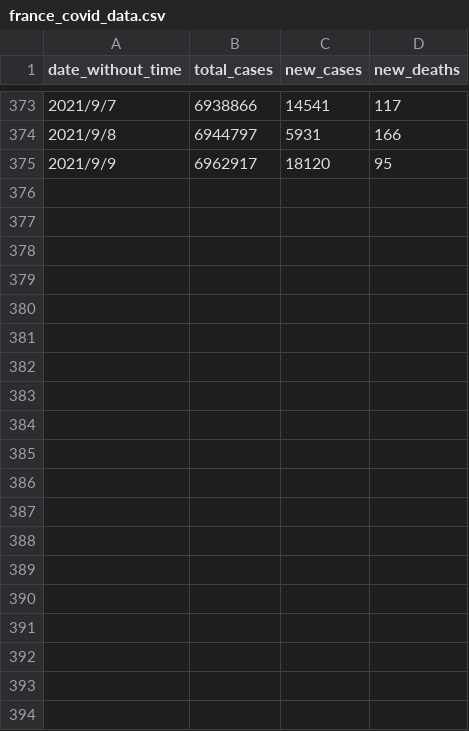
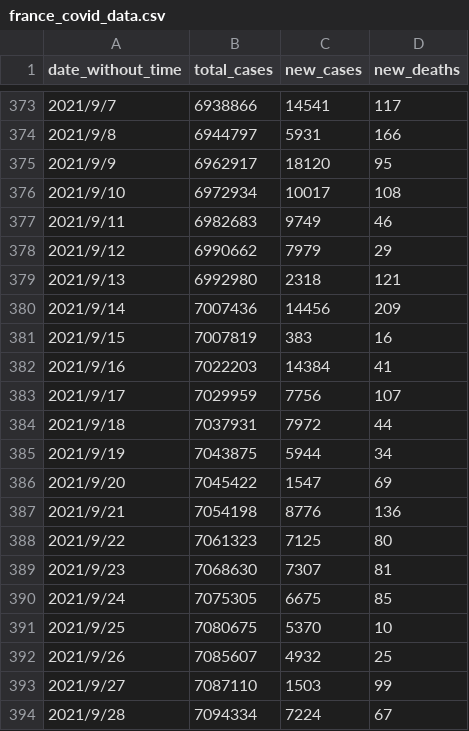
Before and after one commit to Xinyu0223/RAMP, a CSV file: data/france_covid_data.csv, drawn as a sheet; only a part is shown, gaps mark what is left out; the diff covers the shown part only.

```diff
--- a/data/france_covid_data.csv
+++ b/data/france_covid_data.csv
@@ -375 +375,20 @@ date_without_time,total_cases,new_cases,new_deaths
 2021/9/9,6962917,18120,95
+2021/9/10,6972934,10017,108
+2021/9/11,6982683,9749,46
+2021/9/12,6990662,7979,29
+2021/9/13,6992980,2318,121
+2021/9/14,7007436,14456,209
+2021/9/15,7007819,383,16
+2021/9/16,7022203,14384,41
+2021/9/17,7029959,7756,107
+2021/9/18,7037931,7972,44
+2021/9/19,7043875,5944,34
+2021/9/20,7045422,1547,69
+2021/9/21,7054198,8776,136
+2021/9/22,7061323,7125,80
+2021/9/23,7068630,7307,81
+2021/9/24,7075305,6675,85
+2021/9/25,7080675,5370,10
+2021/9/26,7085607,4932,25
+2021/9/27,7087110,1503,99
+2021/9/28,7094334,7224,67
```
Also changed, not shown: 23 added rows elsewhere in this file, 44 other files.
